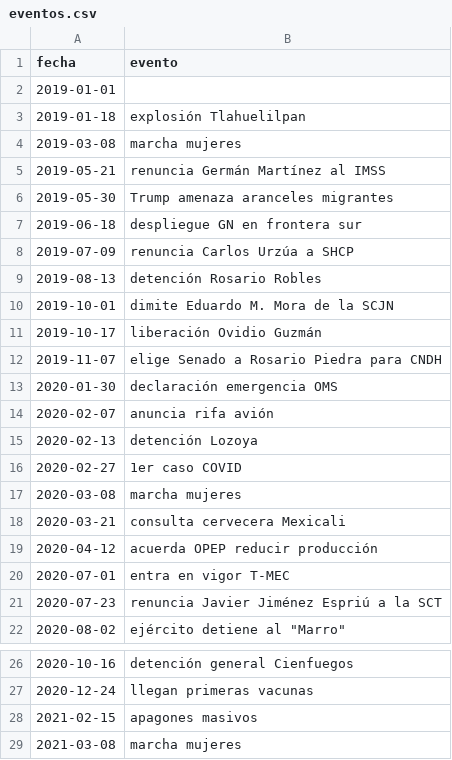
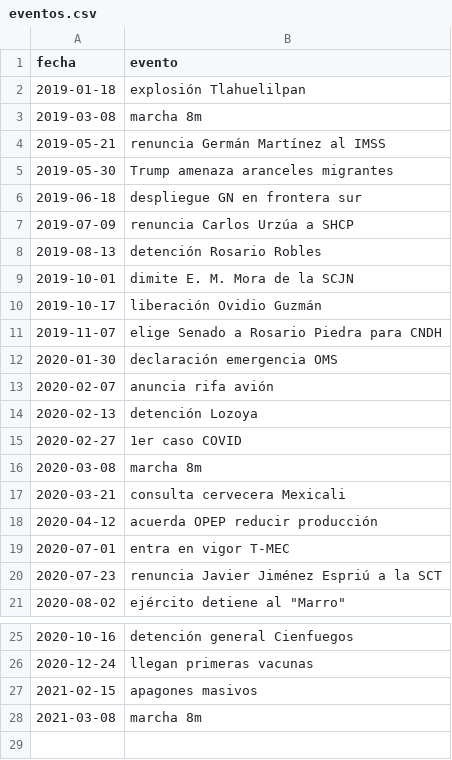
Before and after one commit to humbertog/test, a CSV file: eventos.csv, drawn as a sheet; only a part is shown, gaps mark what is left out.

Commit message:
Update eventos.csv

```diff
--- a/eventos.csv
+++ b/eventos.csv
@@ -1,5 +1,4 @@
 fecha,evento
-2019-01-01,
 2019-01-18,explosión Tlahuelilpan
-2019-03-08,marcha mujeres
+2019-03-08,marcha 8m
 2019-05-21,renuncia Germán Martínez al IMSS
@@ -9,3 +8,3 @@ fecha,evento
 2019-08-13,detención Rosario Robles
-2019-10-01,dimite Eduardo M. Mora de la SCJN
+2019-10-01,dimite E. M. Mora de la SCJN
 2019-10-17,liberación Ovidio Guzmán
@@ -16,3 +15,3 @@ fecha,evento
 2020-02-27,1er caso COVID
-2020-03-08,marcha mujeres
+2020-03-08,marcha 8m
 2020-03-21,consulta cervecera Mexicali
@@ -28,2 +27,2 @@ fecha,evento
 2021-02-15,apagones masivos
-2021-03-08,marcha mujeres
+2021-03-08,marcha 8m
```
